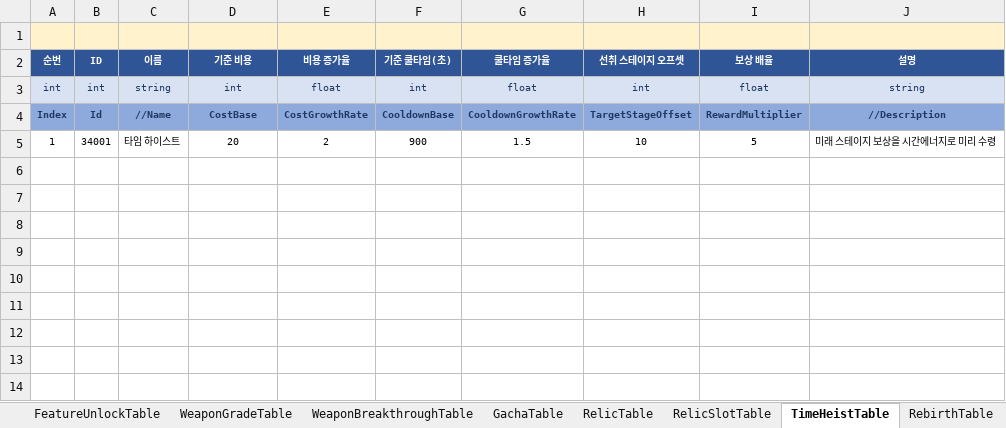
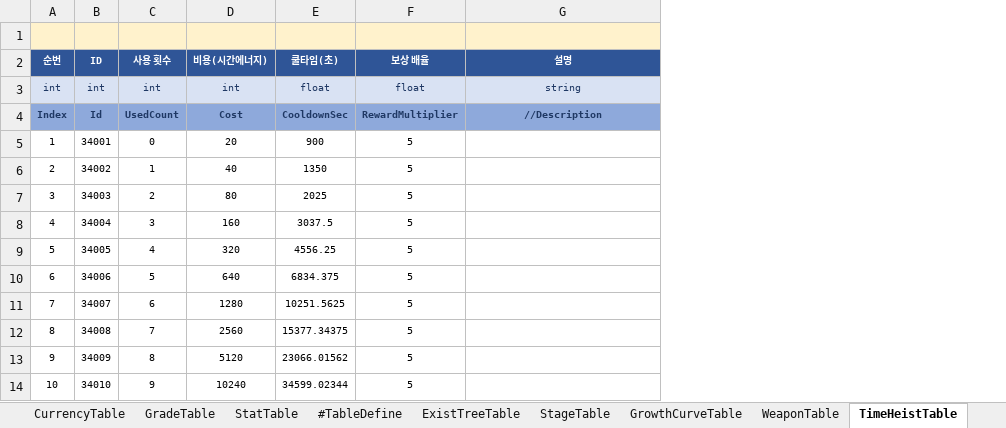
Before and after one commit to MasKids/idle_rpg, an Excel workbook: balance/balance.xlsx, sheet TimeHeistTable, drawn as a sheet; values as stored, in another font and other column widths than the file's, no borders; removed rows and columns are numbered as before the commit, all else as after; the diff names each change by its address in the sheet, - before the commit and + after, or states it on an @@ line.

```diff
--- a/balance/balance.xlsx (sheet TimeHeistTable)
+++ b/balance/balance.xlsx (sheet TimeHeistTable)
-column C (이름), rows 3-5: string | //Name | 타임 하이스트
+column C (사용 횟수), rows 3-5: int | UsedCount | 0
-column E (비용 증가율), rows 3-5: float | CostGrowthRate | 2
-column F (기준 쿨타임(초)), rows 3-5: int | CooldownBase | 900
-column G (쿨타임 증가율), rows 3-5: float | CooldownGrowthRate | 1.5
-column H (선취 스테이지 오프셋), rows 3-5: int | TargetStageOffset | 10
+column E (쿨타임(초)), rows 3-5: float | CooldownSec | 900
-D2: 기준 비용
+D2: 비용(시간에너지)
-D4 (비용(시간에너지)): CostBase
+D4 (비용(시간에너지)): Cost
-G5 (설명): 미래 스테이지 보상을 시간에너지로 미리 수령
+G5 (설명): (empty)
+row 6: 2 | 34002 | 1 | 40 | 1350 | 5
+row 7: 3 | 34003 | 2 | 80 | 2025 | 5
+row 8: 4 | 34004 | 3 | 160 | 3037.5 | 5
+row 9: 5 | 34005 | 4 | 320 | 4556.25 | 5
+row 10: 6 | 34006 | 5 | 640 | 6834.375 | 5
+row 11: 7 | 34007 | 6 | 1280 | 10251.5625 | 5
+row 12: 8 | 34008 | 7 | 2560 | 15377.34375 | 5
+row 13: 9 | 34009 | 8 | 5120 | 23066.01562 | 5
+row 14: 10 | 34010 | 9 | 10240 | 34599.02344 | 5
```
Also changed, not shown: sheet #TableDefine, sheet CommonTable, other sheet tabs, 5 other files.
